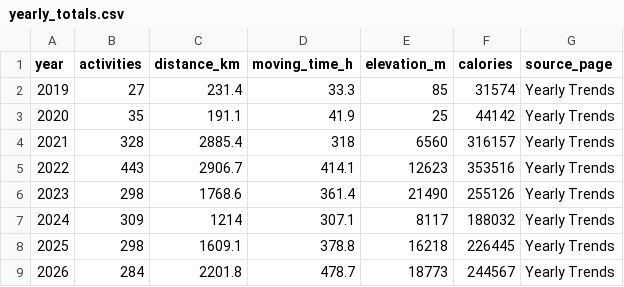
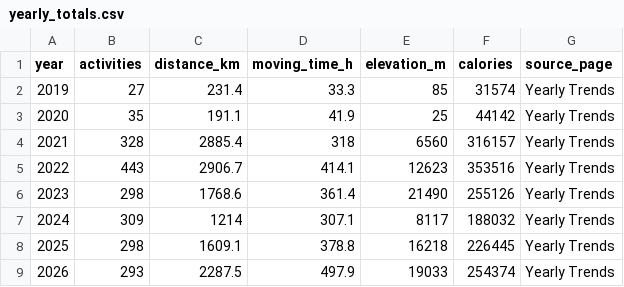
Before and after one commit to hpgerald/my-strava-journey, a CSV file: data/yearly_totals.csv, drawn as a sheet.

```diff
--- a/data/yearly_totals.csv
+++ b/data/yearly_totals.csv
@@ -8,2 +8,2 @@ year,activities,distance_km,moving_time_h,elevation_m,calories,source_page
 2025,298,1609.1,378.8,16218,226445,Yearly Trends
-2026,284,2201.8,478.7,18773,244567,Yearly Trends
+2026,293,2287.5,497.9,19033,254374,Yearly Trends
```
Also changed, not shown: data/activities.csv, data/fun_journey.csv, 7 other files.
